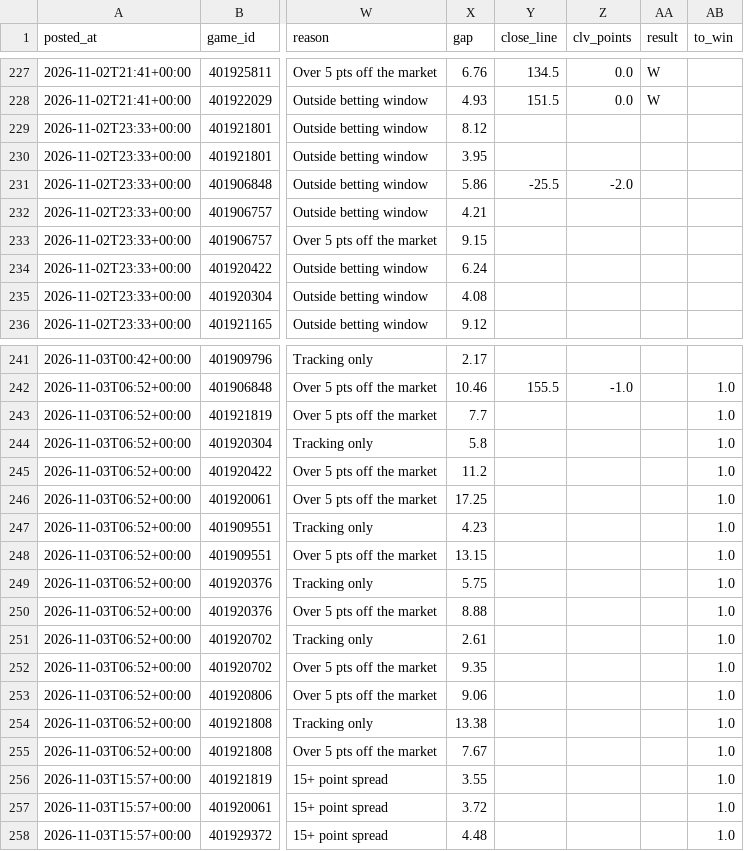
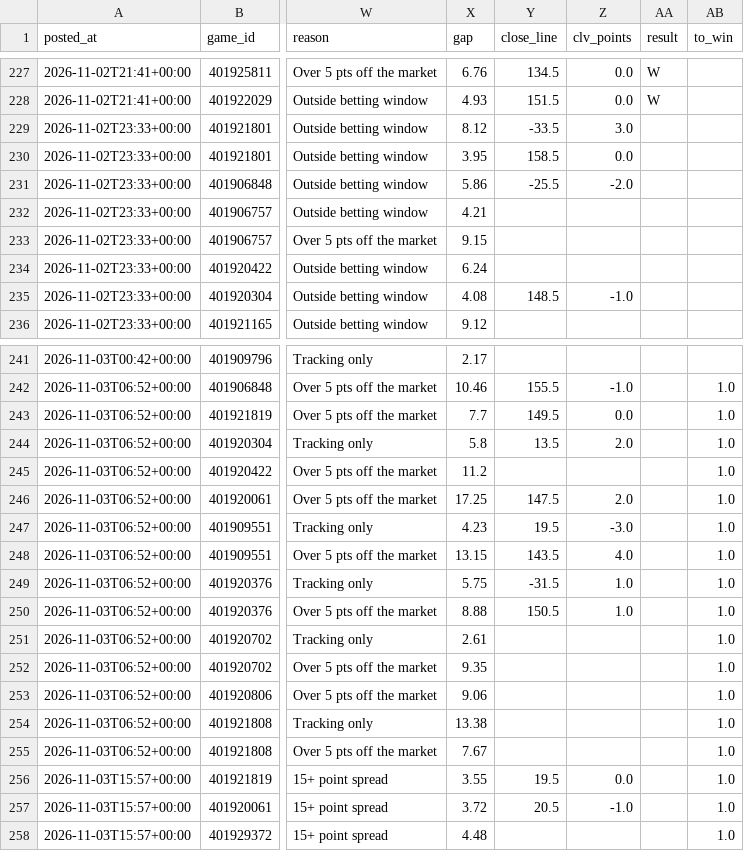
Before and after one commit to patjennings96-ctrl/ncaab-edge-board, a CSV file: data/history/card_log.csv, drawn as a sheet; only a part is shown, gaps mark what is left out; the diff names each change by its address in the sheet, - before the commit and + after, or states it on an @@ line.

```diff
--- a/data/history/card_log.csv
+++ b/data/history/card_log.csv
-Y229 (close_line): (empty)
+Y229 (close_line): -33.5
-Z229 (clv_points): (empty)
+Z229 (clv_points): 3.0
-Y230 (close_line): (empty)
+Y230 (close_line): 158.5
-Z230 (clv_points): (empty)
+Z230 (clv_points): 0.0
-Y235 (close_line): (empty)
+Y235 (close_line): 148.5
-Z235 (clv_points): (empty)
+Z235 (clv_points): -1.0
-Y243 (close_line): (empty)
+Y243 (close_line): 149.5
-Z243 (clv_points): (empty)
+Z243 (clv_points): 0.0
-Y244 (close_line): (empty)
+Y244 (close_line): 13.5
-Z244 (clv_points): (empty)
+Z244 (clv_points): 2.0
-Y246 (close_line): (empty)
+Y246 (close_line): 147.5
-Z246 (clv_points): (empty)
+Z246 (clv_points): 2.0
-Y247 (close_line): (empty)
+Y247 (close_line): 19.5
-Z247 (clv_points): (empty)
+Z247 (clv_points): -3.0
-Y248 (close_line): (empty)
+Y248 (close_line): 143.5
-Z248 (clv_points): (empty)
+Z248 (clv_points): 4.0
-Y249 (close_line): (empty)
+Y249 (close_line): -31.5
-Z249:Z250 (clv_points): (empty)
+Z249:Z250 (clv_points): 1.0
-Y250 (close_line): (empty)
+Y250 (close_line): 150.5
-Y256 (close_line): (empty)
+Y256 (close_line): 19.5
-Z256 (clv_points): (empty)
+Z256 (clv_points): 0.0
-Y257 (close_line): (empty)
+Y257 (close_line): 20.5
-Z257 (clv_points): (empty)
+Z257 (clv_points): -1.0
```
Also changed, not shown: data/history/odds_snapshots.csv, data/history/projections_2027.csv, 4 other files.
